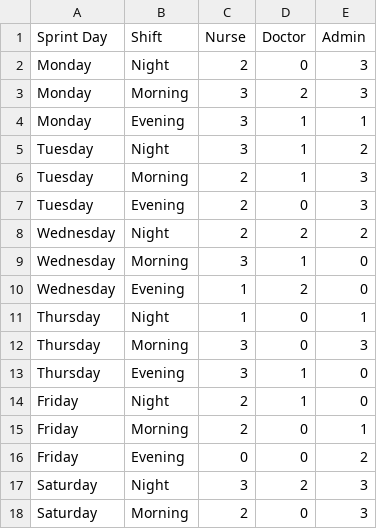
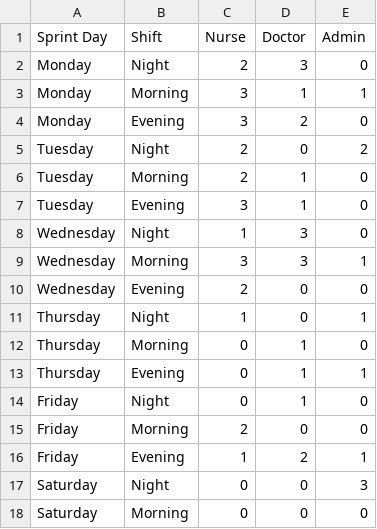
Before and after one commit to 483-LargeScaleEmployee/algo, a CSV file: input/departments/Cardiology.csv, drawn as a sheet; only a part is shown; the diff covers the shown part only.

```diff
--- a/input/departments/Cardiology.csv
+++ b/input/departments/Cardiology.csv
@@ -1,18 +1,18 @@
 Sprint Day,Shift,Nurse,Doctor,Admin
-Monday,Night,2,0,3
-Monday,Morning,3,2,3
-Monday,Evening,3,1,1
-Tuesday,Night,3,1,2
-Tuesday,Morning,2,1,3
-Tuesday,Evening,2,0,3
-Wednesday,Night,2,2,2
-Wednesday,Morning,3,1,0
-Wednesday,Evening,1,2,0
+Monday,Night,2,3,0
+Monday,Morning,3,1,1
+Monday,Evening,3,2,0
+Tuesday,Night,2,0,2
+Tuesday,Morning,2,1,0
+Tuesday,Evening,3,1,0
+Wednesday,Night,1,3,0
+Wednesday,Morning,3,3,1
+Wednesday,Evening,2,0,0
 Thursday,Night,1,0,1
-Thursday,Morning,3,0,3
-Thursday,Evening,3,1,0
-Friday,Night,2,1,0
-Friday,Morning,2,0,1
-Friday,Evening,0,0,2
-Saturday,Night,3,2,3
-Saturday,Morning,2,0,3
+Thursday,Morning,0,1,0
+Thursday,Evening,0,1,1
+Friday,Night,0,1,0
+Friday,Morning,2,0,0
+Friday,Evening,1,2,1
+Saturday,Night,0,0,3
+Saturday,Morning,0,0,0
```
Also changed, not shown: 54 edited cells elsewhere in this file, input/departments/Dermatology.csv, input/departments/Emergency.csv, 19 other files.
